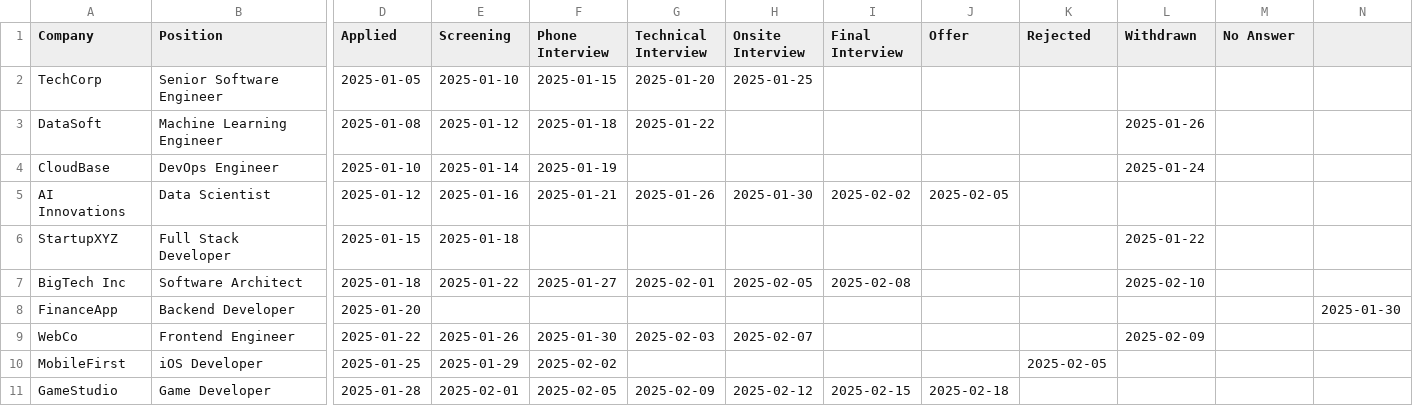
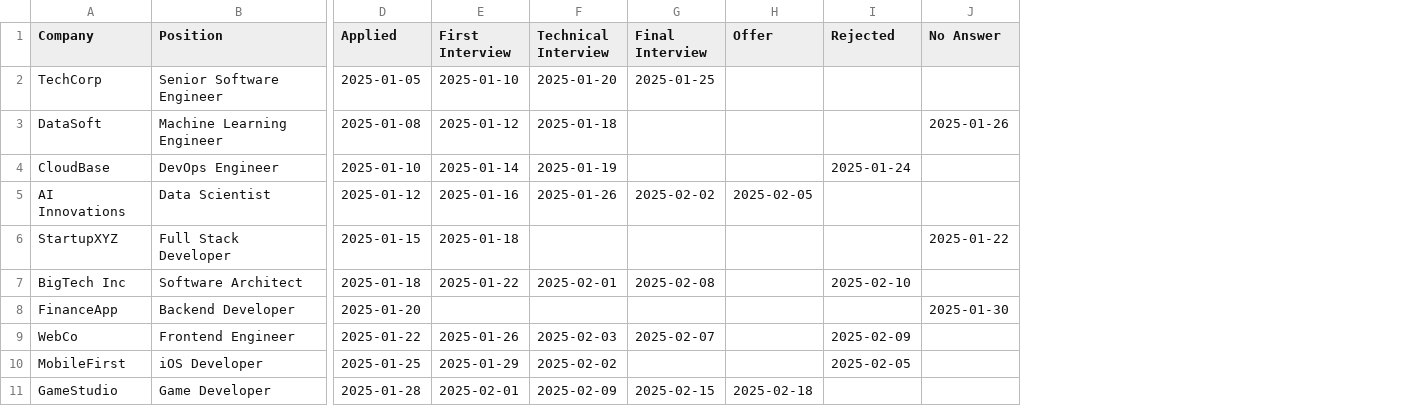
Before and after one commit to gonchandrei/job-search-sankey, a CSV file: example_import.csv, drawn as a sheet; only a part is shown, gaps mark what is left out; removed rows and columns are numbered as before the commit, all else as after; the diff names each change by its address in the sheet, - before the commit and + after, or states it on an @@ line.

```diff
--- a/example_import.csv
+++ b/example_import.csv
-column F (Phone Interview), rows 2-11: 2025-01-15 | 2025-01-18 | 2025-01-19 | 2025-01-21 |  | 2025-01-27 |  | 2025-01-30 | 2025-02-02 | 2025-02-05
-column H (Onsite Interview), rows 2-11: 2025-01-25 |  |  | 2025-01-30 |  | 2025-02-05 |  | 2025-02-07 |  | 2025-02-12
-column L (Withdrawn), rows 3-9: 2025-01-26 | 2025-01-24 |  | 2025-01-22 | 2025-02-10 |  | 2025-02-09
-column N, row 8: 2025-01-30
-E1: Screening
+E1: First Interview
-G2 (Final Interview): (empty)
+G2 (Final Interview): 2025-01-25
-F3 (Technical Interview): 2025-01-22
+F3 (Technical Interview): 2025-01-18
-J3 (No Answer): (empty)
+J3 (No Answer): 2025-01-26
-F4 (Technical Interview): (empty)
+F4 (Technical Interview): 2025-01-19
-I4 (Rejected): (empty)
+I4 (Rejected): 2025-01-24
-J6 (No Answer): (empty)
+J6 (No Answer): 2025-01-22
-I7 (Rejected): (empty)
+I7 (Rejected): 2025-02-10
-J8 (No Answer): (empty)
+J8 (No Answer): 2025-01-30
-G9 (Final Interview): (empty)
+G9 (Final Interview): 2025-02-07
-I9 (Rejected): (empty)
+I9 (Rejected): 2025-02-09
-F10 (Technical Interview): (empty)
+F10 (Technical Interview): 2025-02-02
```
Also changed, not shown: 7 other files.
